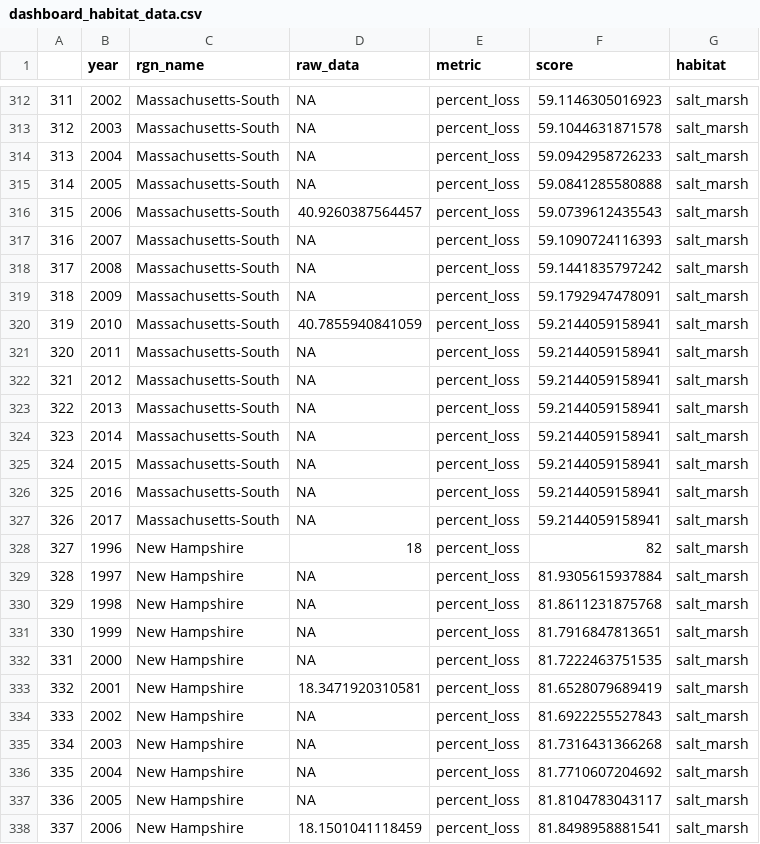
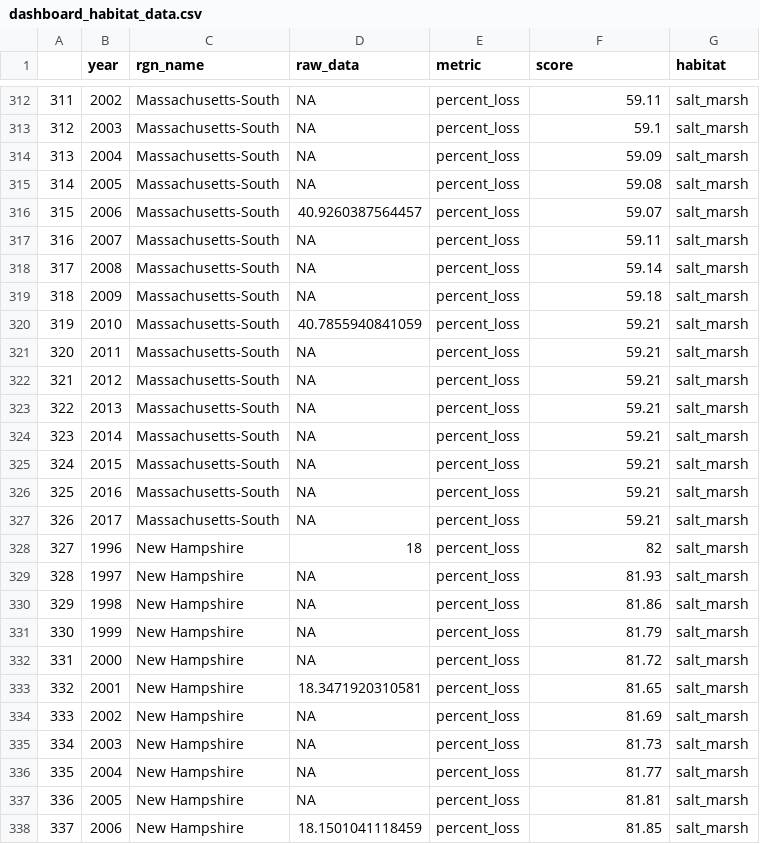
Before and after one commit to OHI-Northeast/ne-prep, a CSV file: prep/bio/hab/data/dashboard_habitat_data.csv, drawn as a sheet; only a part is shown, gaps mark what is left out; the diff covers the shown part only.

```diff
--- a/prep/bio/hab/data/dashboard_habitat_data.csv
+++ b/prep/bio/hab/data/dashboard_habitat_data.csv
@@ -312,27 +312,27 @@
-"311",2002,"Massachusetts-South",NA,"percent_loss",59.1146305016923,"salt_marsh"
-"312",2003,"Massachusetts-South",NA,"percent_loss",59.1044631871578,"salt_marsh"
-"313",2004,"Massachusetts-South",NA,"percent_loss",59.0942958726233,"salt_marsh"
-"314",2005,"Massachusetts-South",NA,"percent_loss",59.0841285580888,"salt_marsh"
-"315",2006,"Massachusetts-South",40.9260387564457,"percent_loss",59.0739612435543,"salt_marsh"
-"316",2007,"Massachusetts-South",NA,"percent_loss",59.1090724116393,"salt_marsh"
-"317",2008,"Massachusetts-South",NA,"percent_loss",59.1441835797242,"salt_marsh"
-"318",2009,"Massachusetts-South",NA,"percent_loss",59.1792947478091,"salt_marsh"
-"319",2010,"Massachusetts-South",40.7855940841059,"percent_loss",59.2144059158941,"salt_marsh"
-"320",2011,"Massachusetts-South",NA,"percent_loss",59.2144059158941,"salt_marsh"
-"321",2012,"Massachusetts-South",NA,"percent_loss",59.2144059158941,"salt_marsh"
-"322",2013,"Massachusetts-South",NA,"percent_loss",59.2144059158941,"salt_marsh"
-"323",2014,"Massachusetts-South",NA,"percent_loss",59.2144059158941,"salt_marsh"
-"324",2015,"Massachusetts-South",NA,"percent_loss",59.2144059158941,"salt_marsh"
-"325",2016,"Massachusetts-South",NA,"percent_loss",59.2144059158941,"salt_marsh"
-"326",2017,"Massachusetts-South",NA,"percent_loss",59.2144059158941,"salt_marsh"
+"311",2002,"Massachusetts-South",NA,"percent_loss",59.11,"salt_marsh"
+"312",2003,"Massachusetts-South",NA,"percent_loss",59.1,"salt_marsh"
+"313",2004,"Massachusetts-South",NA,"percent_loss",59.09,"salt_marsh"
+"314",2005,"Massachusetts-South",NA,"percent_loss",59.08,"salt_marsh"
+"315",2006,"Massachusetts-South",40.9260387564457,"percent_loss",59.07,"salt_marsh"
+"316",2007,"Massachusetts-South",NA,"percent_loss",59.11,"salt_marsh"
+"317",2008,"Massachusetts-South",NA,"percent_loss",59.14,"salt_marsh"
+"318",2009,"Massachusetts-South",NA,"percent_loss",59.18,"salt_marsh"
+"319",2010,"Massachusetts-South",40.7855940841059,"percent_loss",59.21,"salt_marsh"
+"320",2011,"Massachusetts-South",NA,"percent_loss",59.21,"salt_marsh"
+"321",2012,"Massachusetts-South",NA,"percent_loss",59.21,"salt_marsh"
+"322",2013,"Massachusetts-South",NA,"percent_loss",59.21,"salt_marsh"
+"323",2014,"Massachusetts-South",NA,"percent_loss",59.21,"salt_marsh"
+"324",2015,"Massachusetts-South",NA,"percent_loss",59.21,"salt_marsh"
+"325",2016,"Massachusetts-South",NA,"percent_loss",59.21,"salt_marsh"
+"326",2017,"Massachusetts-South",NA,"percent_loss",59.21,"salt_marsh"
 "327",1996,"New Hampshire",18,"percent_loss",82,"salt_marsh"
-"328",1997,"New Hampshire",NA,"percent_loss",81.9305615937884,"salt_marsh"
-"329",1998,"New Hampshire",NA,"percent_loss",81.8611231875768,"salt_marsh"
-"330",1999,"New Hampshire",NA,"percent_loss",81.7916847813651,"salt_marsh"
-"331",2000,"New Hampshire",NA,"percent_loss",81.7222463751535,"salt_marsh"
-"332",2001,"New Hampshire",18.3471920310581,"percent_loss",81.6528079689419,"salt_marsh"
-"333",2002,"New Hampshire",NA,"percent_loss",81.6922255527843,"salt_marsh"
-"334",2003,"New Hampshire",NA,"percent_loss",81.7316431366268,"salt_marsh"
-"335",2004,"New Hampshire",NA,"percent_loss",81.7710607204692,"salt_marsh"
-"336",2005,"New Hampshire",NA,"percent_loss",81.8104783043117,"salt_marsh"
-"337",2006,"New Hampshire",18.1501041118459,"percent_loss",81.8498958881541,"salt_marsh"
+"328",1997,"New Hampshire",NA,"percent_loss",81.93,"salt_marsh"
+"329",1998,"New Hampshire",NA,"percent_loss",81.86,"salt_marsh"
+"330",1999,"New Hampshire",NA,"percent_loss",81.79,"salt_marsh"
+"331",2000,"New Hampshire",NA,"percent_loss",81.72,"salt_marsh"
+"332",2001,"New Hampshire",18.3471920310581,"percent_loss",81.65,"salt_marsh"
+"333",2002,"New Hampshire",NA,"percent_loss",81.69,"salt_marsh"
+"334",2003,"New Hampshire",NA,"percent_loss",81.73,"salt_marsh"
+"335",2004,"New Hampshire",NA,"percent_loss",81.77,"salt_marsh"
+"336",2005,"New Hampshire",NA,"percent_loss",81.81,"salt_marsh"
+"337",2006,"New Hampshire",18.1501041118459,"percent_loss",81.85,"salt_marsh"
```
Also changed, not shown: 100 edited cells elsewhere in this file, 1 other file.
